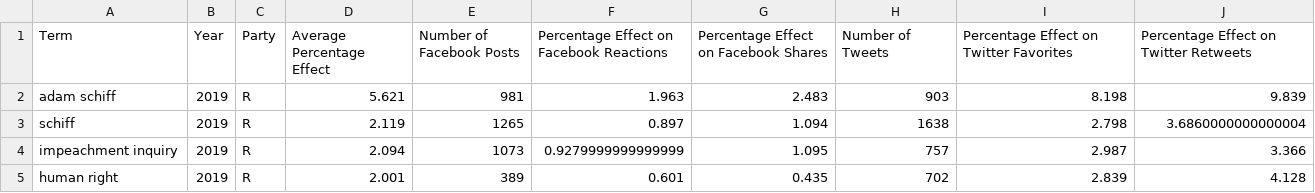
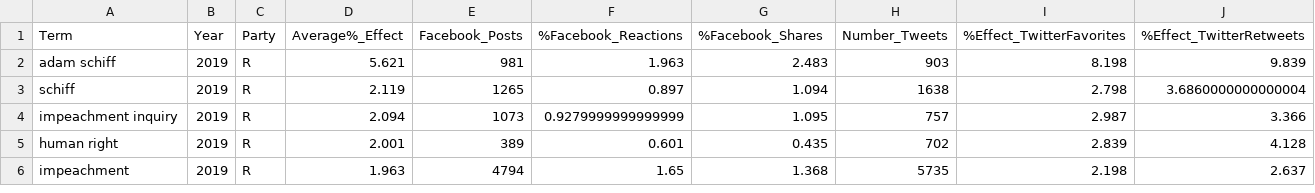
Before and after one commit to SugeilyMG/ETL-Project, a CSV file: Output/Top100.csv, drawn as a sheet; only a part is shown; the shorter side is filled out with more unchanged rows.

```diff
--- a/Output/Top100.csv
+++ b/Output/Top100.csv
@@ -1,2 +1,2 @@
-Term,Year,Party,Average Percentage Effect,Number of Facebook Posts,Percentage Effect on Facebook Reactions,Percentage Effect on Facebook Shares,Number of Tweets,Percentage Effect on Twitter Favorites,Percentage Effect on Twitter Retweets
+Term,Year,Party,Average%_Effect,Facebook_Posts,%Facebook_Reactions,%Facebook_Shares,Number_Tweets,%Effect_TwitterFavorites,%Effect_TwitterRetweets
 adam schiff,2019,R,5.621,981,1.963,2.483,903,8.198,9.839
```
Also changed, not shown: Output/Social_Media.csv, 2 other files.
